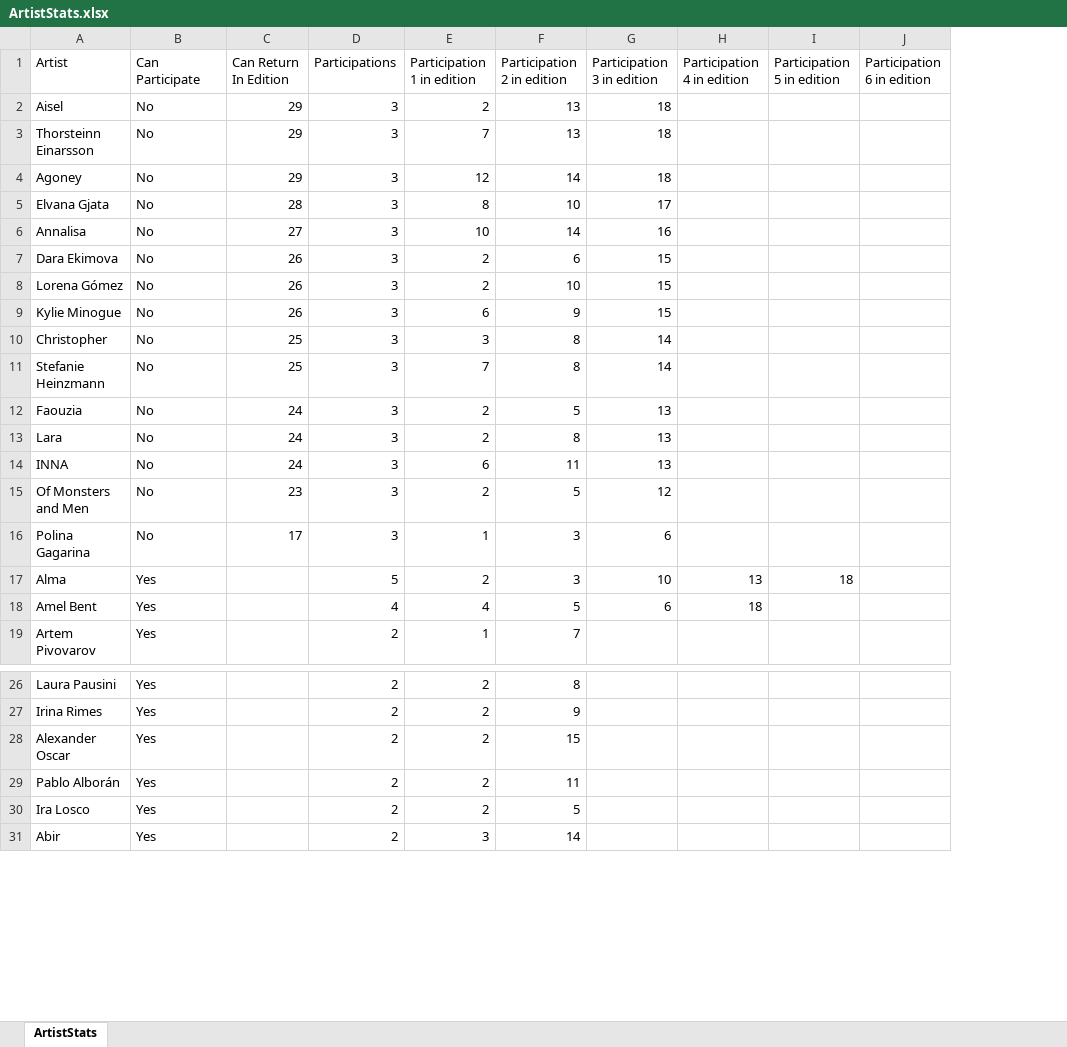
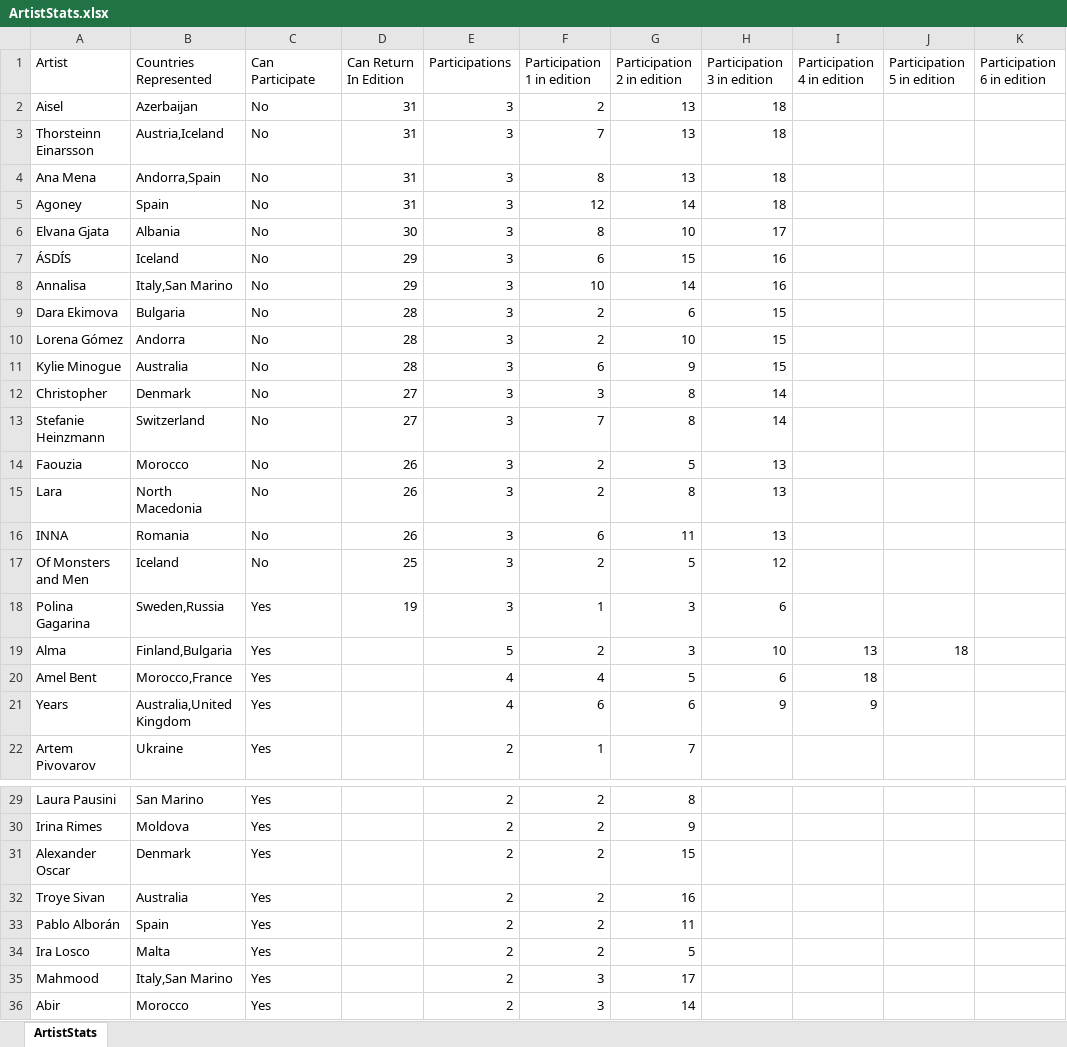
Before and after one commit to paveltodorov/EMSC, an Excel workbook: ArtistStats.xlsx, sheet ArtistStats, drawn as a sheet; only a part is shown, gaps mark what is left out; values as stored, in another font and other column widths than the file's, no borders; addresses are those after the commit; the diff covers the shown part only; the diff names each change by its address in the sheet, - before the commit and + after, or states it on an @@ line.

Commit message:
Update artists stats to contain the countries the artist represented + fix minor bugs with artists stats

```diff
--- a/ArtistStats.xlsx (sheet ArtistStats)
+++ b/ArtistStats.xlsx (sheet ArtistStats)
+column B (Countries Represented), rows 2-3: Azerbaijan | Austria,Iceland; rows 5-6: Spain | Albania; rows 8-20: Italy,San Marino | Bulgaria | Andorra | Australia | Denmark | Switzerland | Morocco | North Macedonia | Romania | Iceland | Sweden,Russia | Finland,Bulgaria | Morocco,France; row 22: Ukraine; rows 29-31: San Marino | Moldova | Denmark; rows 33-34: Spain | Malta; row 36: Morocco
-D2:D3 (Can Return In Edition): 29
+D2:D3 (Can Return In Edition): 31
+row 4: Ana Mena | Andorra,Spain | No | 31 | 3 | 8 | 13 | 18
-D5 (Can Return In Edition): 29
+D5 (Can Return In Edition): 31
-D6 (Can Return In Edition): 28
+D6 (Can Return In Edition): 30
+row 7: ÁSDÍS | Iceland | No | 29 | 3 | 6 | 15 | 16
-D8 (Can Return In Edition): 27
+D8 (Can Return In Edition): 29
-D9:D11 (Can Return In Edition): 26
+D9:D11 (Can Return In Edition): 28
-D12:D13 (Can Return In Edition): 25
+D12:D13 (Can Return In Edition): 27
-D14:D16 (Can Return In Edition): 24
+D14:D16 (Can Return In Edition): 26
-D17 (Can Return In Edition): 23
+D17 (Can Return In Edition): 25
-C18 (Can Participate): No
+C18 (Can Participate): Yes
-D18 (Can Return In Edition): 17
+D18 (Can Return In Edition): 19
+row 21: Years | Australia,United Kingdom | Yes |  | 4 | 6 | 6 | 9 | 9
+row 32: Troye Sivan | Australia | Yes |  | 2 | 2 | 16
+row 35: Mahmood | Italy,San Marino | Yes |  | 2 | 3 | 17
```
Also changed, not shown: 9 added rows, 10 removed rows and 9 edited cells elsewhere in this sheet, 1 other file.
